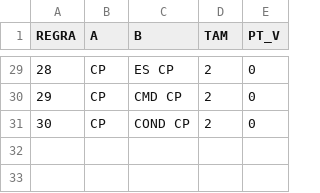
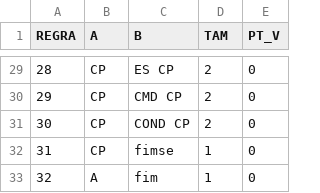
Before and after one commit to marceloohsl/compilador_sintatico, a CSV file: Regras.csv, drawn as a sheet; only a part is shown, gaps mark what is left out; the diff names each change by its address in the sheet, - before the commit and + after, or states it on an @@ line.

Commit message:
Update Regras.csv

```diff
--- a/Regras.csv
+++ b/Regras.csv
+row 32: 31 | CP | fimse | 1 | 0
+row 33: 32 | A | fim | 1 | 0
```
